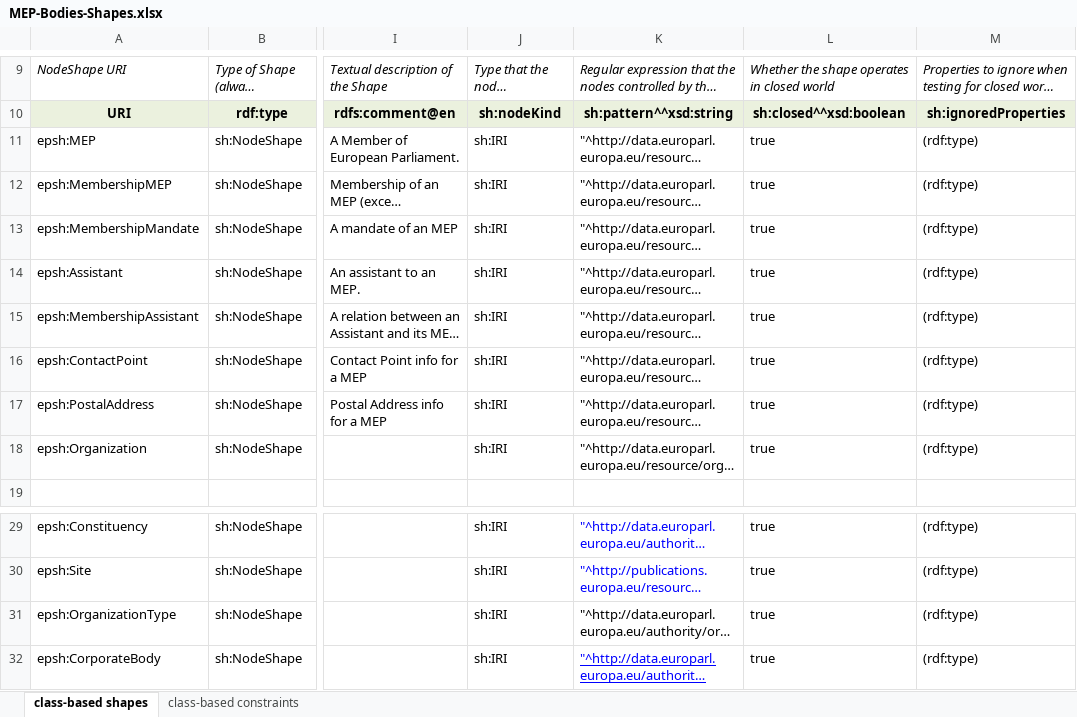
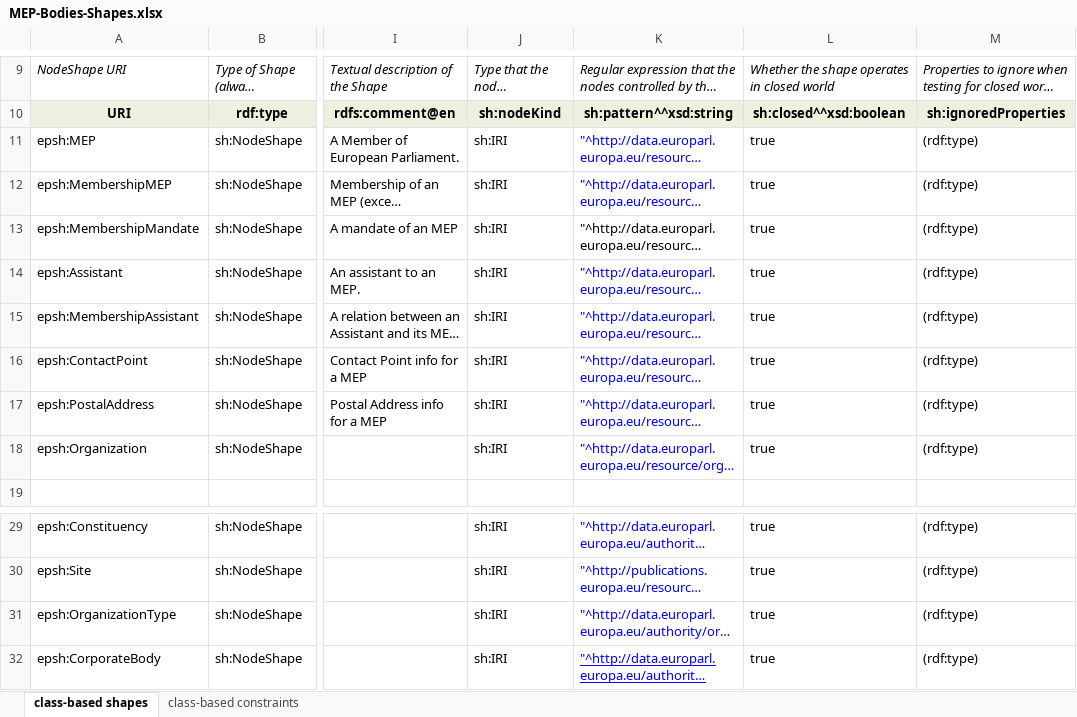
Before and after one commit to sparna-git/ep-graph-poc, an Excel workbook: Subtask5/02-org-ap-ep/04-SHACL/MEP-Bodies-Shapes.xlsx, sheet class-based shapes, drawn as a sheet; only a part is shown, gaps mark what is left out; long unchanged cells end in …; values as stored, in another font and other column widths than the file's, no borders; the diff names each change by its address in the sheet, - before the commit and + after, or states it on an @@ line.

```diff
--- a/Subtask5/02-org-ap-ep/04-SHACL/MEP-Bodies-Shapes.xlsx (sheet class-based shapes)
+++ b/Subtask5/02-org-ap-ep/04-SHACL/MEP-Bodies-Shapes.xlsx (sheet class-based shapes)
-K11:K12 text colour: black
+K11:K12 text colour: #0000FF
-K14:K18 text colour: black
+K14:K18 text colour: #0000FF
-K31 text colour: black
+K31 text colour: #0000FF
```
Also changed, not shown: sheet class-based constraints, Subtask5/03-eli-dl-ap-ep-activities/04-SHACL/Activities-Shapes-Generic.xlsx, Subtask5/03-eli-dl-ap-ep-activities/04-SHACL/Activity-Shapes.xlsx, 9 other files.
